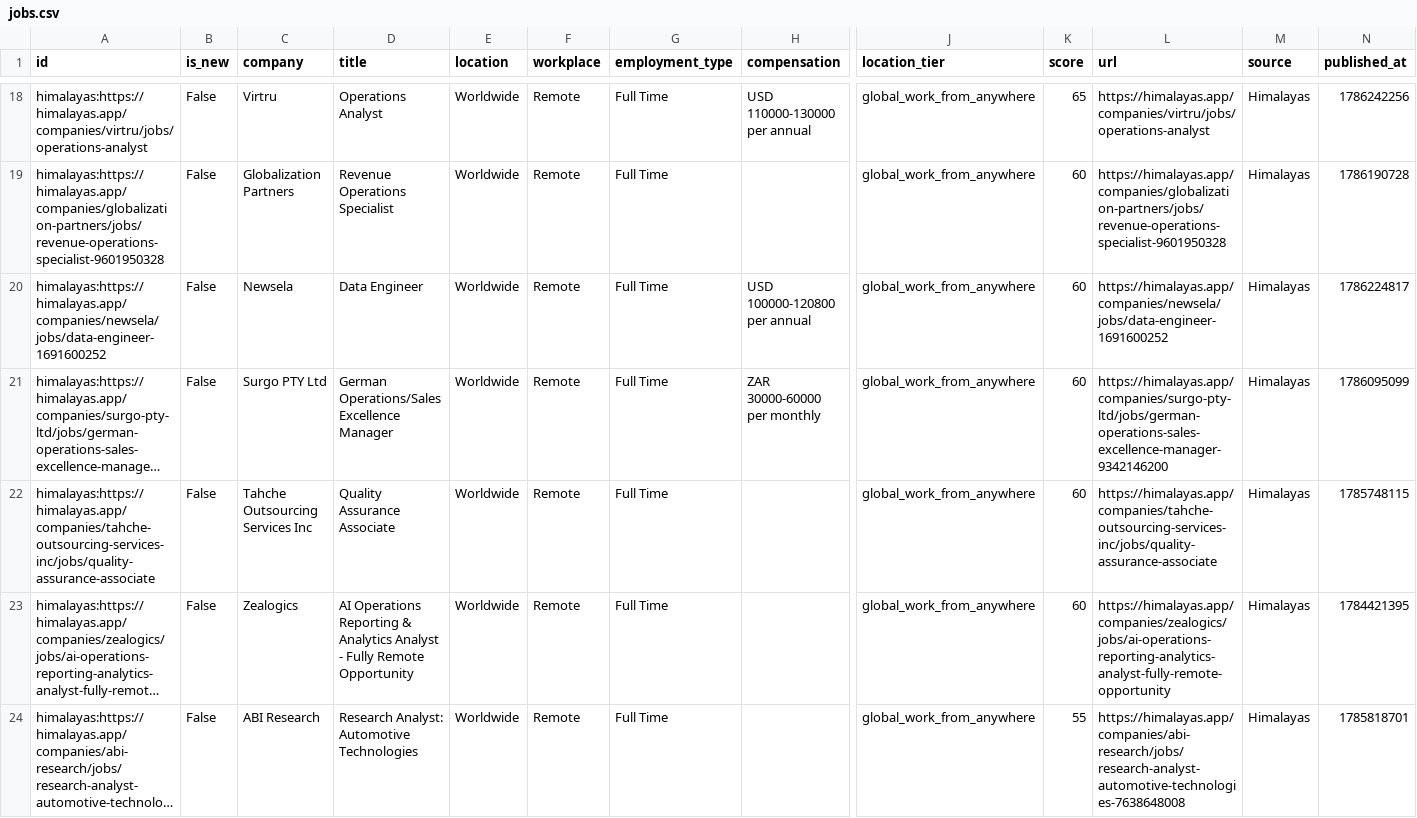
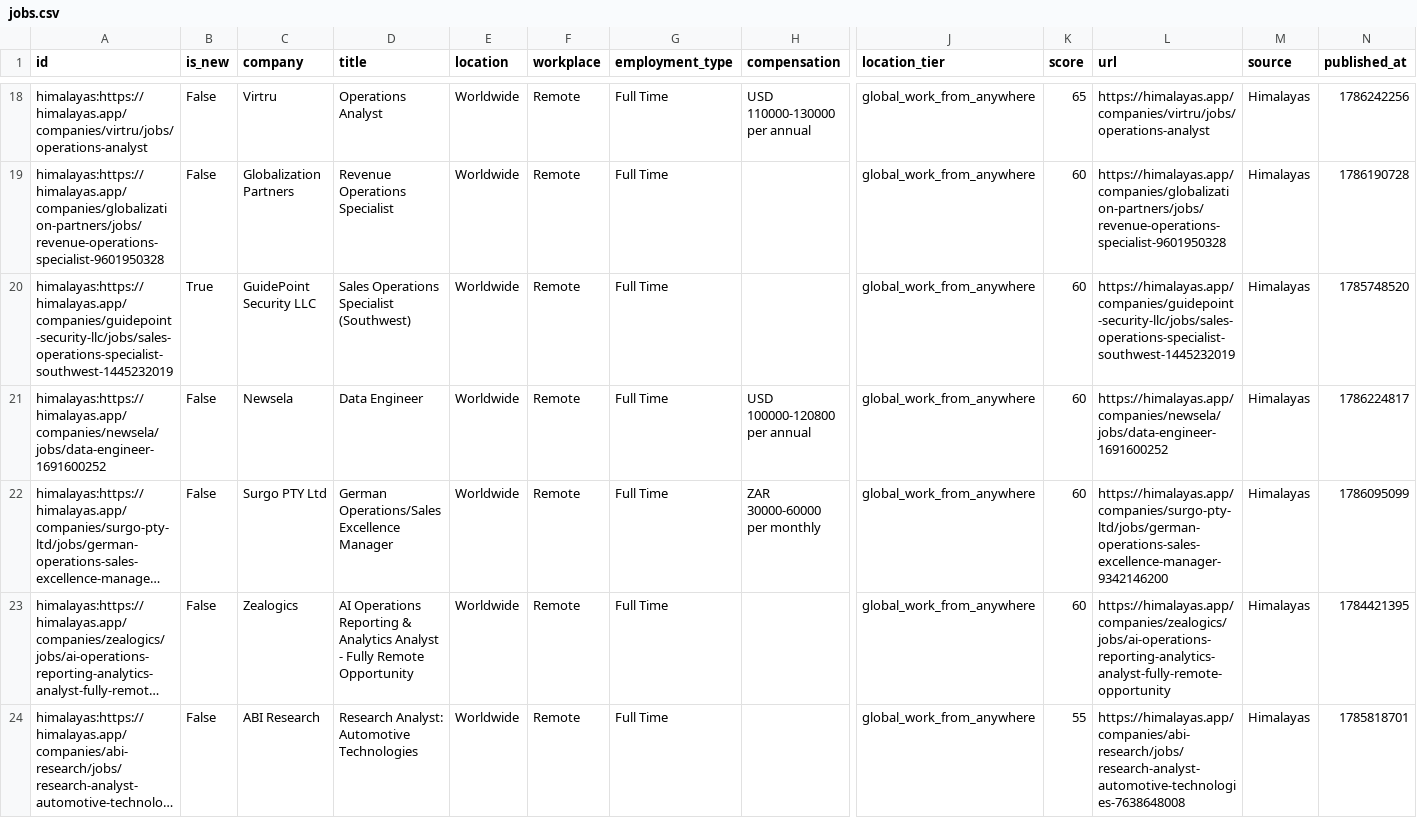
Before and after one commit to Akshit98/akshit-job-search-automation, a CSV file: output/jobs.csv, drawn as a sheet; only a part is shown, gaps mark what is left out; long unchanged cells end in …; removed rows and columns are numbered as before the commit, all else as after; rows hold the shown columns only; the diff covers the shown part only; the diff names each change by its address in the sheet, - before the commit and + after, or states it on an @@ line.

```diff
--- a/output/jobs.csv
+++ b/output/jobs.csv
+row 20: himalayas:https://himalayas.app/companies/guidepoint-security-llc/jobs/sales-operations-specialist-southwest-1445232019 | True | GuidePoint Security LLC | Sales Operations Specialist (Southwest) | Worldwide | Remote | Full Time |  | global_work_from_anywhere | 60 | https://himalayas.app/companies/guidepoint-security-llc/jobs/sales-operations-specialist-southwest-1445232019 | Himalayas | 1785748520
-row 22: himalayas:https://himalayas.app/companies/tahche-outsourcing-services-inc/jobs/quality-assurance-associate | False | Tahche Outsourcing Services Inc | Quality Assurance Associate | Worldwide | Remote | Full Time |  | global_work_from_anywhere | 60 | https://himalayas.app/companies/tahche-outsourcing-services-inc/jobs/quality-assurance-associate | Himalayas | 1785748115
```
Also changed, not shown: 6 added rows and 10 edited cells elsewhere in this file, 3 other files.
